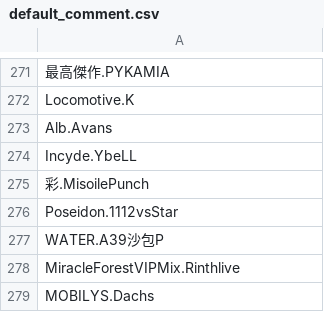
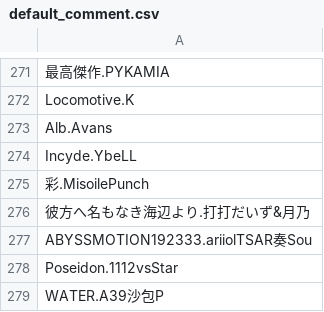
Before and after one commit to lightbluegit/PhiFilter_Tool, a CSV file: assets/data/default_comment.csv, drawn as a sheet; only a part is shown, gaps mark what is left out; the shorter side is filled out with more unchanged rows.

```diff
--- a/assets/data/default_comment.csv
+++ b/assets/data/default_comment.csv
@@ -275,2 +275,4 @@ Incyde.YbeLL,,,,
 彩.MisoilePunch,,,,
+彼方へ名もなき海辺より.打打だいず&月乃,,,,
+ABYSSMOTION192333.ariiolTSAR奏Sou,,,,
 Poseidon.1112vsStar,,,,
```
Also changed, not shown: assets/data/default_group.csv, assets/data/difficulty.tsv, 8 other files.
